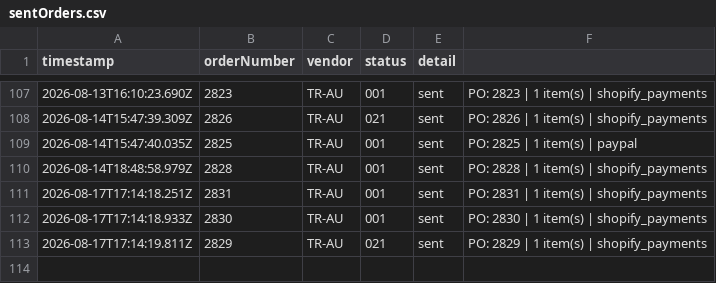
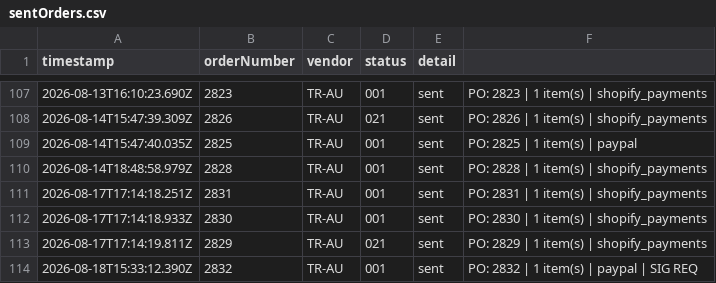
Before and after one commit to miek22/sendOrder, a CSV file: sentOrders.csv, drawn as a sheet; only a part is shown, gaps mark what is left out.

```diff
--- a/sentOrders.csv
+++ b/sentOrders.csv
@@ -113 +113,2 @@ timestamp,orderNumber,vendor,status,detail
 2026-08-17T17:14:19.811Z,2829,TR-AU,021,sent,PO: 2829 | 1 item(s) | shopify_payments
+2026-08-18T15:33:12.390Z,2832,TR-AU,001,sent,PO: 2832 | 1 item(s) | paypal | SIG REQ
```
